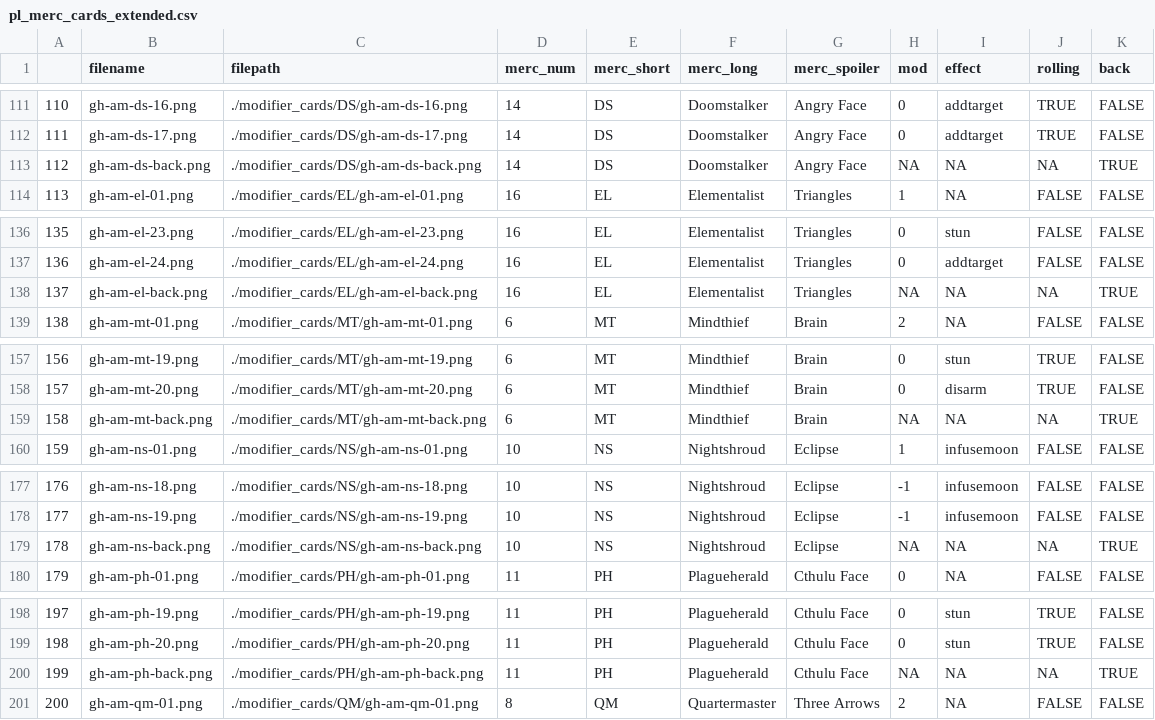
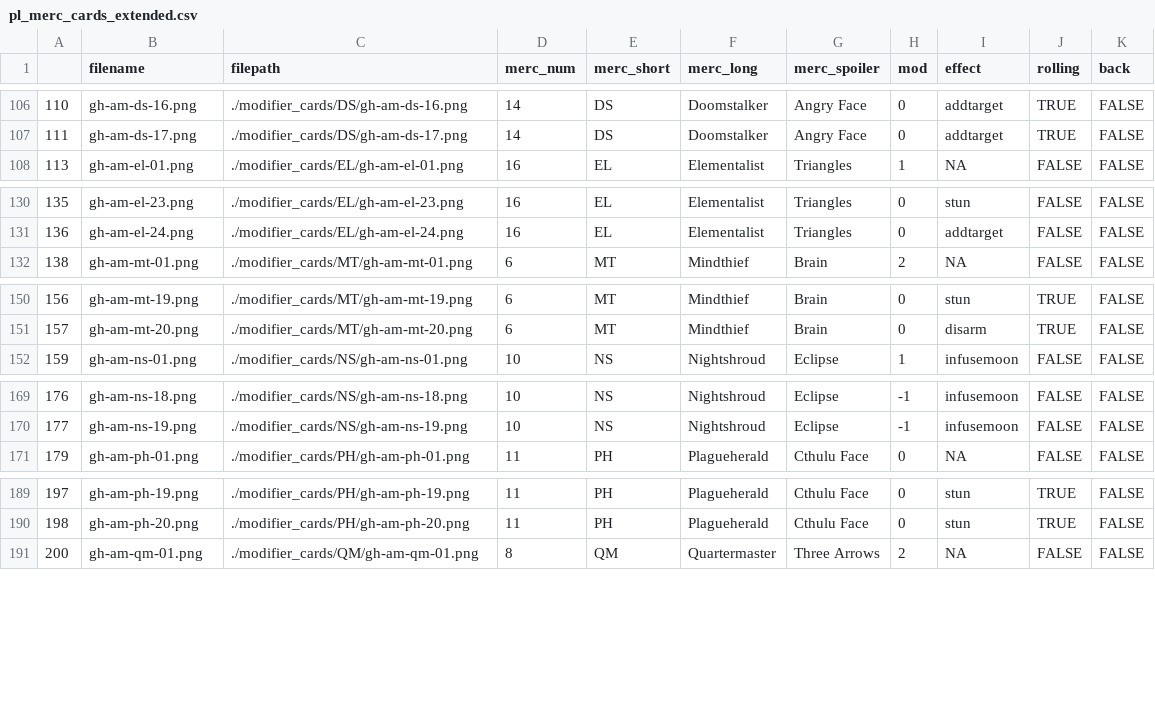
Before and after one commit to bhayes7/gh_mod_simulator, a CSV file: mod_data/pl_merc_cards_extended.csv, drawn as a sheet; only a part is shown, gaps mark what is left out; the diff covers the shown part only.

Commit message:
removed cardbacks from card indices because, like, what were those doing there? i understand their inclusion for completeness's sake but they're redundant and they just muck up the data

```diff
--- a/mod_data/pl_merc_cards_extended.csv
+++ b/mod_data/pl_merc_cards_extended.csv
@@ -112,3 +107,2 @@
 111,gh-am-ds-17.png,./modifier_cards/DS/gh-am-ds-17.png,14,DS,Doomstalker,Angry Face,0,addtarget,TRUE,FALSE
-112,gh-am-ds-back.png,./modifier_cards/DS/gh-am-ds-back.png,14,DS,Doomstalker,Angry Face,NA,NA,NA,TRUE
 113,gh-am-el-01.png,./modifier_cards/EL/gh-am-el-01.png,16,EL,Elementalist,Triangles,1,NA,FALSE,FALSE
@@ -137,3 +131,2 @@
 136,gh-am-el-24.png,./modifier_cards/EL/gh-am-el-24.png,16,EL,Elementalist,Triangles,0,addtarget,FALSE,FALSE
-137,gh-am-el-back.png,./modifier_cards/EL/gh-am-el-back.png,16,EL,Elementalist,Triangles,NA,NA,NA,TRUE
 138,gh-am-mt-01.png,./modifier_cards/MT/gh-am-mt-01.png,6,MT,Mindthief,Brain,2,NA,FALSE,FALSE
@@ -158,3 +151,2 @@
 157,gh-am-mt-20.png,./modifier_cards/MT/gh-am-mt-20.png,6,MT,Mindthief,Brain,0,disarm,TRUE,FALSE
-158,gh-am-mt-back.png,./modifier_cards/MT/gh-am-mt-back.png,6,MT,Mindthief,Brain,NA,NA,NA,TRUE
 159,gh-am-ns-01.png,./modifier_cards/NS/gh-am-ns-01.png,10,NS,Nightshroud,Eclipse,1,infusemoon,FALSE,FALSE
@@ -178,3 +170,2 @@
 177,gh-am-ns-19.png,./modifier_cards/NS/gh-am-ns-19.png,10,NS,Nightshroud,Eclipse,-1,infusemoon,FALSE,FALSE
-178,gh-am-ns-back.png,./modifier_cards/NS/gh-am-ns-back.png,10,NS,Nightshroud,Eclipse,NA,NA,NA,TRUE
 179,gh-am-ph-01.png,./modifier_cards/PH/gh-am-ph-01.png,11,PH,Plagueherald,Cthulu Face,0,NA,FALSE,FALSE
@@ -199,3 +190,2 @@
 198,gh-am-ph-20.png,./modifier_cards/PH/gh-am-ph-20.png,11,PH,Plagueherald,Cthulu Face,0,stun,TRUE,FALSE
-199,gh-am-ph-back.png,./modifier_cards/PH/gh-am-ph-back.png,11,PH,Plagueherald,Cthulu Face,NA,NA,NA,TRUE
 200,gh-am-qm-01.png,./modifier_cards/QM/gh-am-qm-01.png,8,QM,Quartermaster,Three Arrows,2,NA,FALSE,FALSE
```
Also changed, not shown: 13 removed rows elsewhere in this file, mod_data/pl_base_cards_extended.csv.
